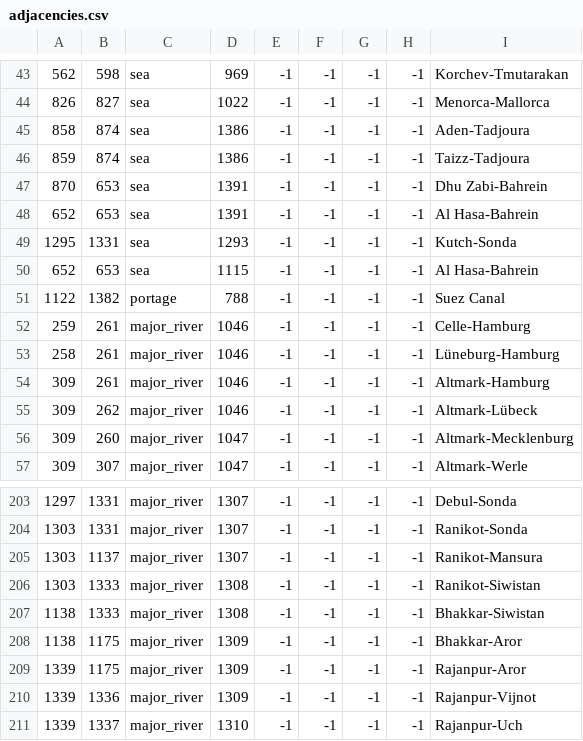
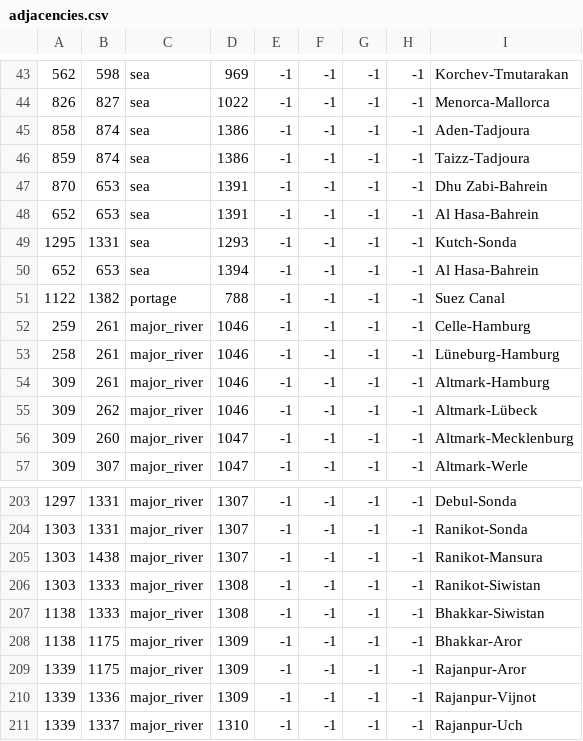
Before and after one commit to fishface60/lux-invicta, a CSV file: map/adjacencies.csv, drawn as a sheet; only a part is shown, gaps mark what is left out; the diff names each change by its address in the sheet, - before the commit and + after, or states it on an @@ line.

```diff
--- a/map/adjacencies.csv
+++ b/map/adjacencies.csv
-D50: 1115
+D50: 1394
-B205: 1137
+B205: 1438
```
Also changed, not shown: 2 other files.
